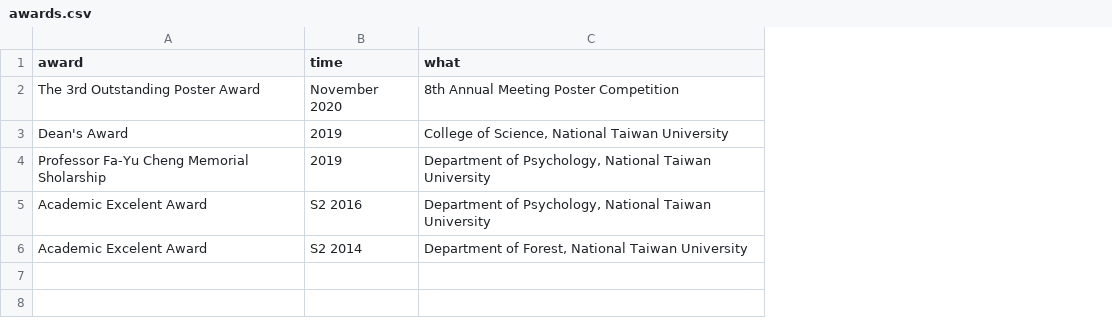
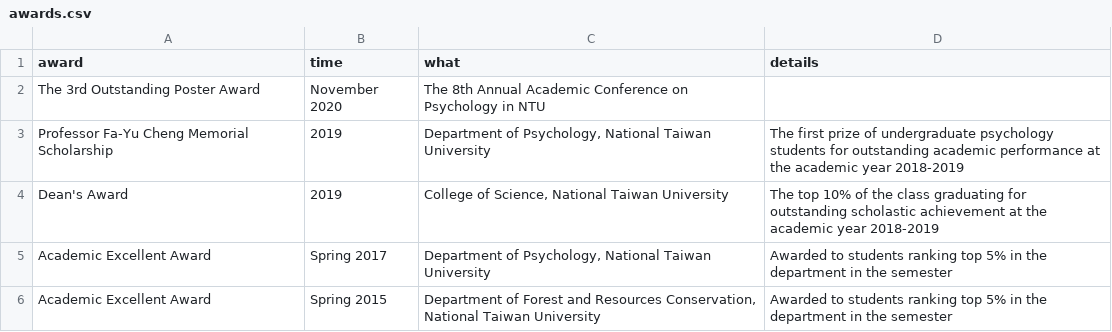
Before and after one commit to xup6y3ul6/CV, a CSV file: data/awards.csv, drawn as a sheet; removed rows and columns are numbered as before the commit, all else as after; the diff names each change by its address in the sheet, - before the commit and + after, or states it on an @@ line.

```diff
--- a/data/awards.csv
+++ b/data/awards.csv
+column D (details), rows 4-5: The top 10% of the class graduating for outstanding scholastic achievement at the academic year 2018-2019 | Awarded to students ranking top 5% in the department in the semester
-C2 (what): 8th Annual Meeting Poster Competition
+C2 (what): The 8th Annual Academic Conference on Psychology in NTU
+row 3: Professor Fa-Yu Cheng Memorial Scholarship | 2019 | Department of Psychology, National Taiwan University | The first prize of undergraduate psychology students for outstanding academic performance at the academic year 2018-2019
-row 4: Professor Fa-Yu Cheng Memorial Sholarship | 2019 | Department of Psychology, National Taiwan University
-A5 (award): Academic Excelent Award
+A5 (award): Academic Excellent Award
-B5 (time): S2 2016
+B5 (time): Spring 2017
-row 6: Academic Excelent Award | S2 2014 | Department of Forest, National Taiwan University
+row 6: Academic Excellent Award | Spring 2015 | Department of Forest and Resources Conservation, National Taiwan University | Awarded to students ranking top 5% in the department in the semester
```
Also changed, not shown: data/courses.csv, data/education.csv, 43 other files.
